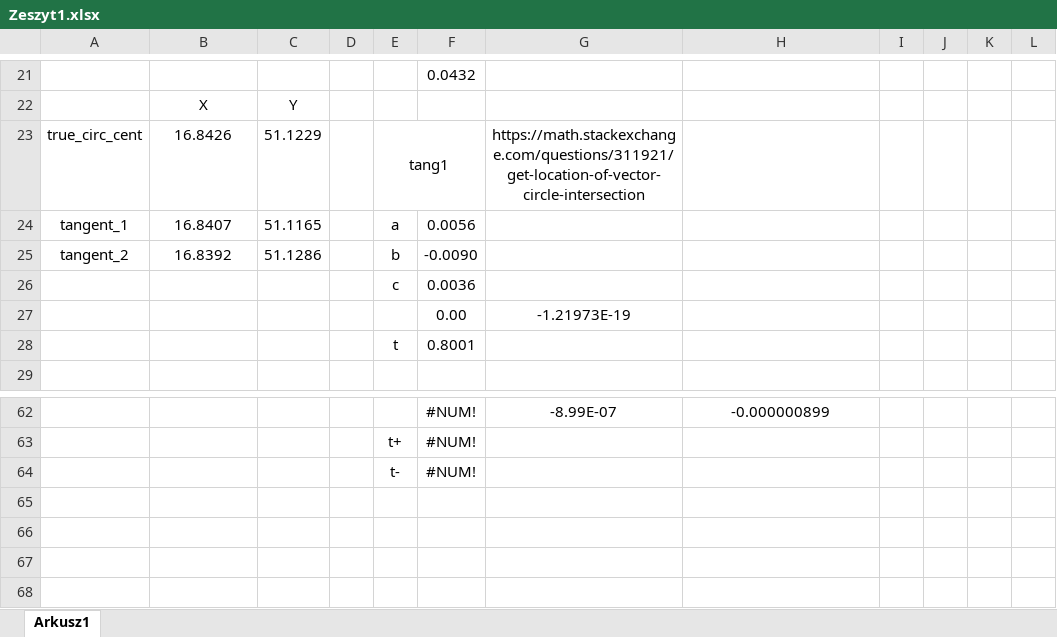
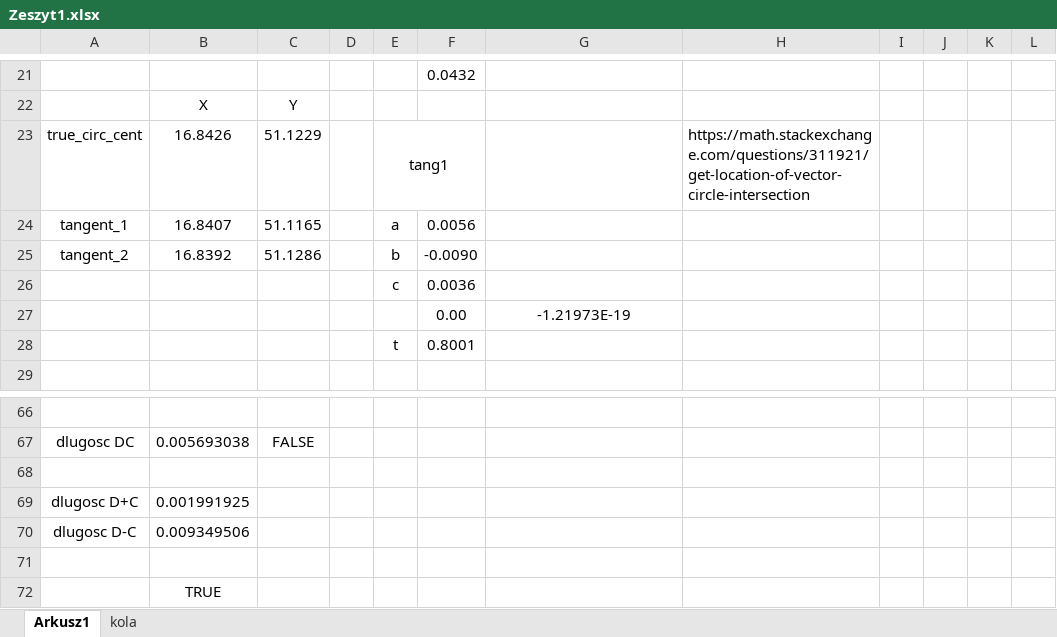
Before and after one commit to SDominicki/Praca_magisterska-Planowanie_lotu, an Excel workbook: Arduino/angle_calculator/Zeszyt1.xlsx, sheet Arkusz1, drawn as a sheet; only a part is shown, gaps mark what is left out; values as stored, in another font and other column widths than the file's, no borders; charts and pictures not drawn; addresses are those after the commit; the diff covers the shown part only; the diff names each change by its address in the sheet, - before the commit and + after, or states it on an @@ line.

```diff
--- a/Arduino/angle_calculator/Zeszyt1.xlsx (sheet Arkusz1)
+++ b/Arduino/angle_calculator/Zeszyt1.xlsx (sheet Arkusz1)
+sheet tab: kola
-G23: https://math.stackexchange.com/questions/311921/get-location-of-vector-circle-intersection
+G23: (empty)
-H23: (empty)
+H23: https://math.stackexchange.com/questions/311921/get-location-of-vector-circle-intersection
-row 66:  |  |  |  |  | #NUM! | -8.99E-07 | -0.000000899
+row 66: (empty)
+row 67: dlugosc DC | 0.005693038 | FALSE
-row 68:  |  |  |  | t+ | #NUM!
+row 68: (empty)
+row 69: dlugosc D+C | 0.001991925
+row 70: dlugosc D-C | 0.009349506
-row 71:  |  |  |  | t- | #NUM!
+row 71: (empty)
+row 72:  | TRUE
```
Also changed, not shown: 16 added rows, 12 removed rows, 1 moved row, 8 edited cells and cell formats elsewhere in this sheet, formulas that keep their value, charts or pictures, 1 other file.
